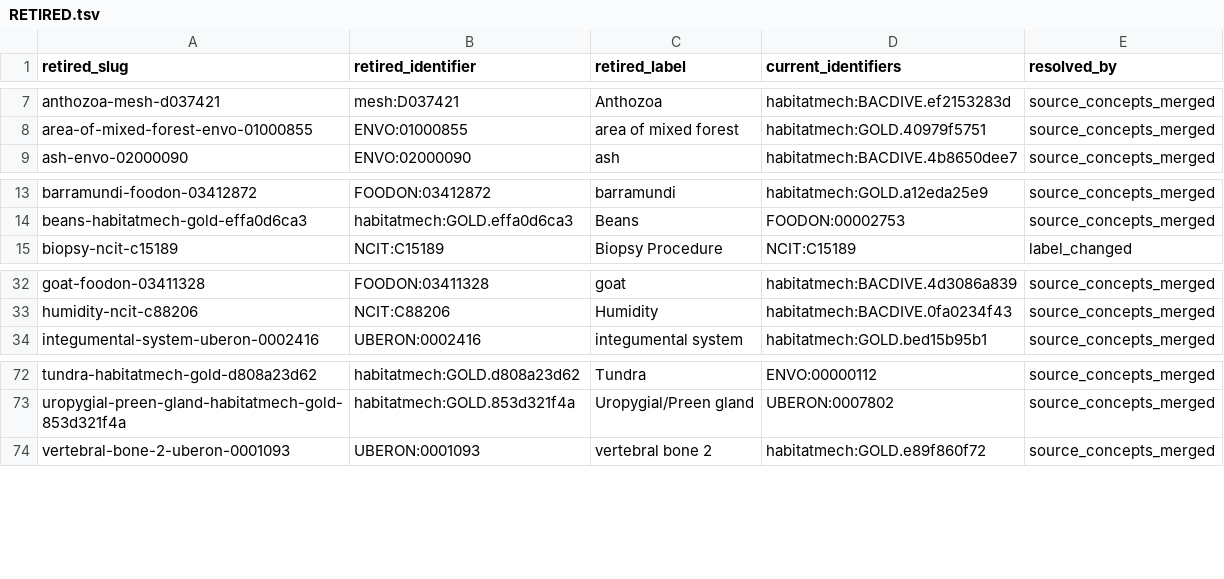
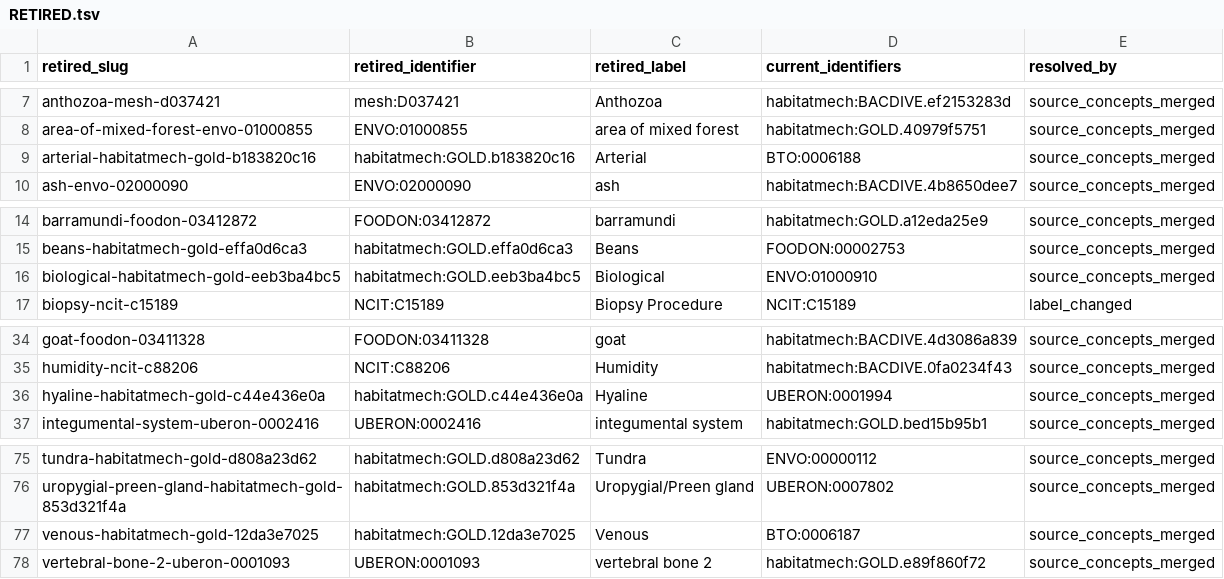
Before and after one commit to CultureBotAI/HabitatMech, a TSV file: data/habitats/RETIRED.tsv, drawn as a sheet; only a part is shown, gaps mark what is left out; the diff names each change by its address in the sheet, - before the commit and + after, or states it on an @@ line.

```diff
--- a/data/habitats/RETIRED.tsv
+++ b/data/habitats/RETIRED.tsv
+row 9: arterial-habitatmech-gold-b183820c16 | habitatmech:GOLD.b183820c16 | Arterial | BTO:0006188 | source_concepts_merged
+row 16: biological-habitatmech-gold-eeb3ba4bc5 | habitatmech:GOLD.eeb3ba4bc5 | Biological | ENVO:01000910 | source_concepts_merged
+row 36: hyaline-habitatmech-gold-c44e436e0a | habitatmech:GOLD.c44e436e0a | Hyaline | UBERON:0001994 | source_concepts_merged
+row 77: venous-habitatmech-gold-12da3e7025 | habitatmech:GOLD.12da3e7025 | Venous | BTO:0006187 | source_concepts_merged
```
Also changed, not shown: 4 other files.
